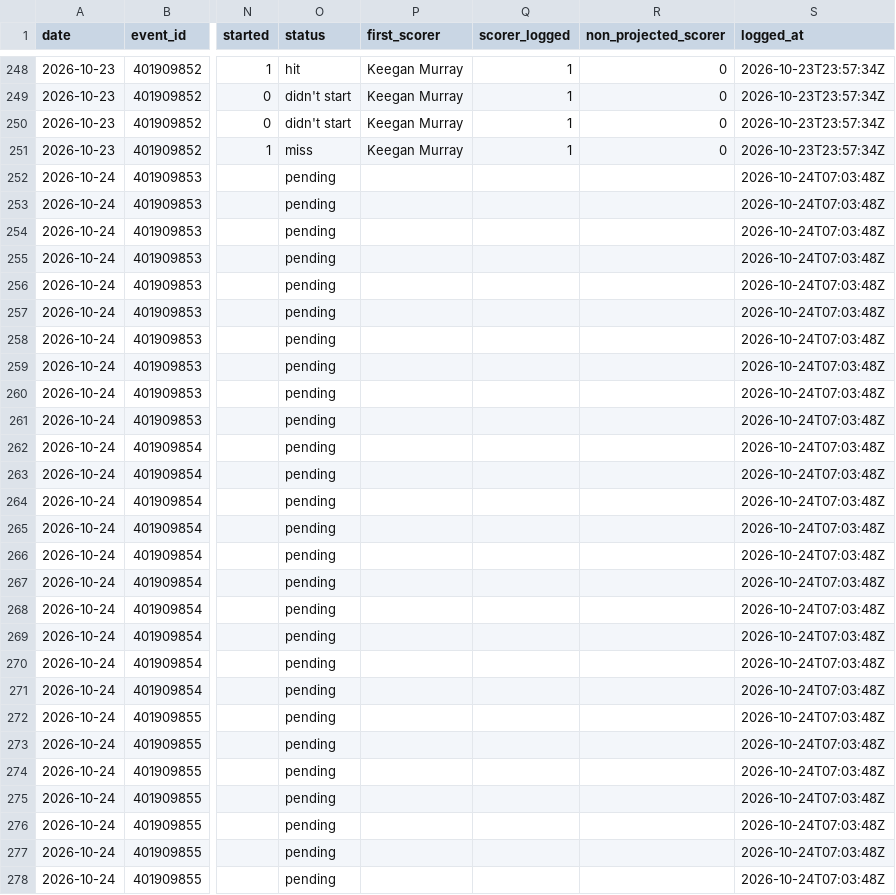
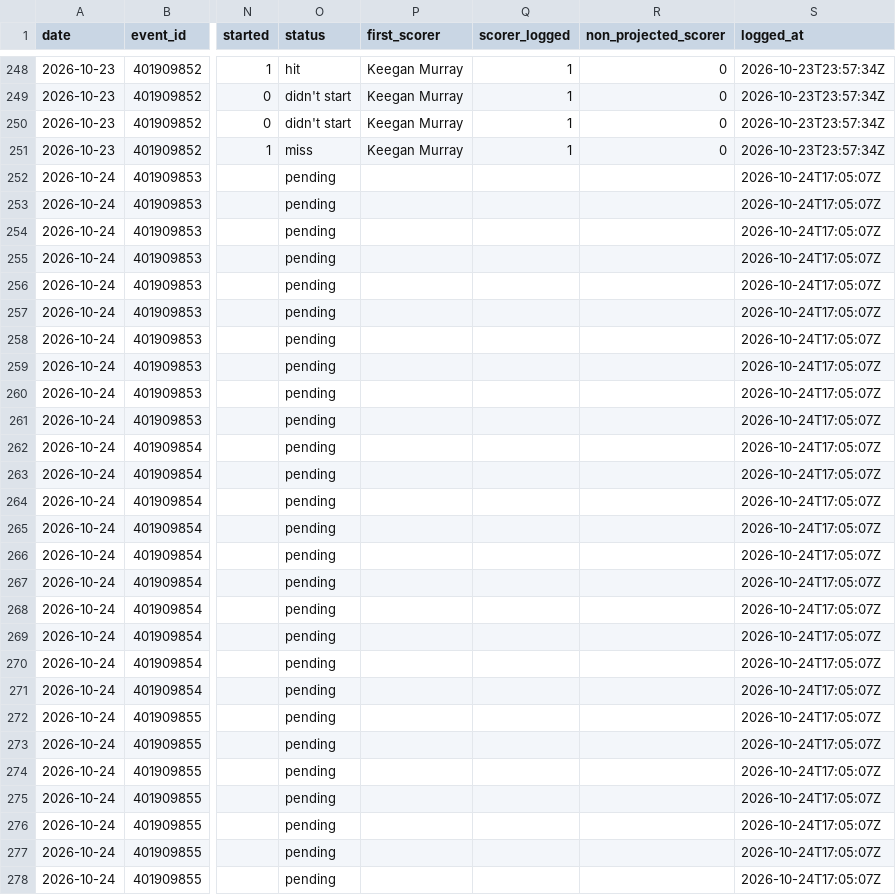
Before and after one commit to macassvic-cmd/arc-lab, a CSV file: data/first_basket_grades.csv, drawn as a sheet; only a part is shown, gaps mark what is left out; the diff covers the shown part only; the diff names each change by its address in the sheet, - before the commit and + after, or states it on an @@ line.

```diff
--- a/data/first_basket_grades.csv
+++ b/data/first_basket_grades.csv
-S252:S278 (logged_at): 2026-10-24T07:03:48Z
+S252:S278 (logged_at): 2026-10-24T17:05:07Z
```
Also changed, not shown: 128 edited cells elsewhere in this file, data/first_basket_log.csv, data/fp_grade.csv, 18 other files.
